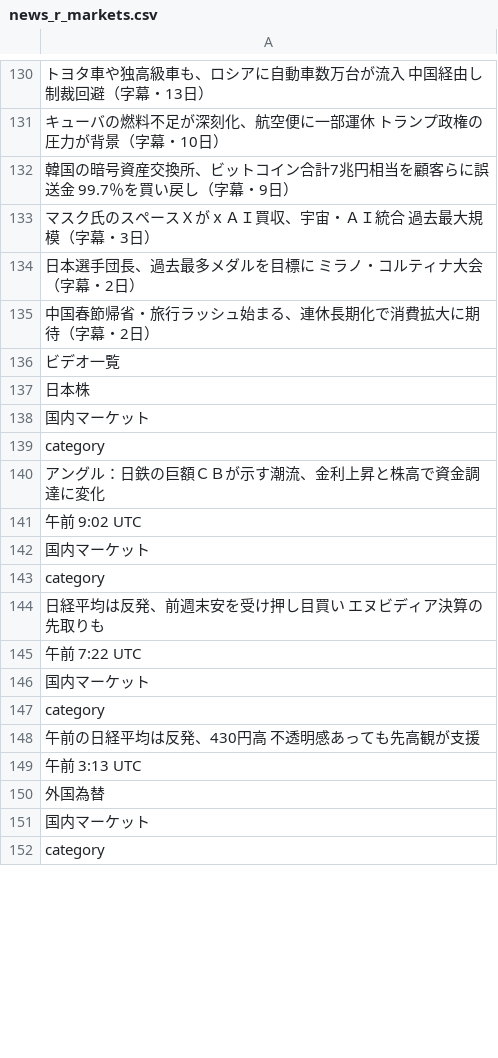
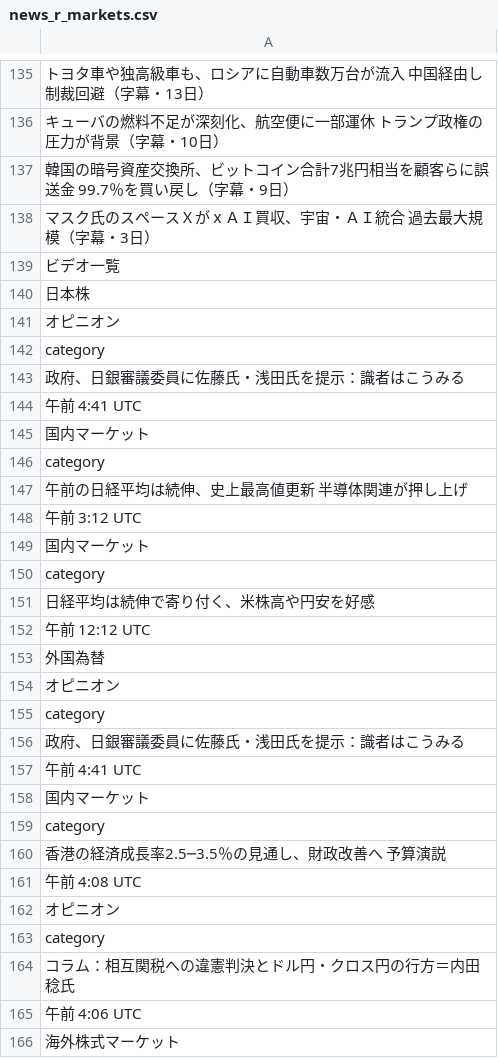
Before and after one commit to keroppa88/news, a CSV file: news_r_markets.csv, drawn as a sheet; only a part is shown, gaps mark what is left out; the shorter side is filled out with more unchanged rows; the diff covers the shown part only.

```diff
--- a/news_r_markets.csv
+++ b/news_r_markets.csv
@@ -133,18 +138,29 @@
 "マスク氏のスペースＸがｘＡＩ買収、宇宙・ＡＩ統合　過去最大規模（字幕・3日）"
-"日本選手団長、過去最多メダルを目標に　ミラノ・コルティナ大会（字幕・2日）"
-"中国春節帰省・旅行ラッシュ始まる、連休長期化で消費拡大に期待（字幕・2日）"
 "ビデオ一覧"
 "日本株"
+"オピニオン"
+"category"
+"政府、日銀審議委員に佐藤氏・浅田氏を提示：識者はこうみる"
+"午前 4:41 UTC"
 "国内マーケット"
 "category"
-"アングル：日鉄の巨額ＣＢが示す潮流、金利上昇と株高で資金調達に変化"
-"午前 9:02 UTC"
+"午前の日経平均は続伸、史上最高値更新　半導体関連が押し上げ"
+"午前 3:12 UTC"
 "国内マーケット"
 "category"
-"日経平均は反発、前週末安を受け押し目買い　エヌビディア決算の先取りも"
-"午前 7:22 UTC"
+"日経平均は続伸で寄り付く、米株高や円安を好感"
+"午前 12:12 UTC"
+"外国為替"
+"オピニオン"
+"category"
+"政府、日銀審議委員に佐藤氏・浅田氏を提示：識者はこうみる"
+"午前 4:41 UTC"
 "国内マーケット"
 "category"
-"午前の日経平均は反発、430円高　不透明感あっても先高観が支援"
-"午前 3:13 UTC"
-"外国為替"
+"香港の経済成長率2.5─3.5％の見通し、財政改善へ　予算演説"
+"午前 4:08 UTC"
+"オピニオン"
+"category"
+"コラム：相互関税への違憲判決とドル円・クロス円の行方＝内田稔氏"
+"午前 4:06 UTC"
+"海外株式マーケット"
```
Also changed, not shown: 27 added rows, 34 removed rows, 12 moved rows and 33 edited cells elsewhere in this file, news.csv, news_2ch.csv, 18 other files.
